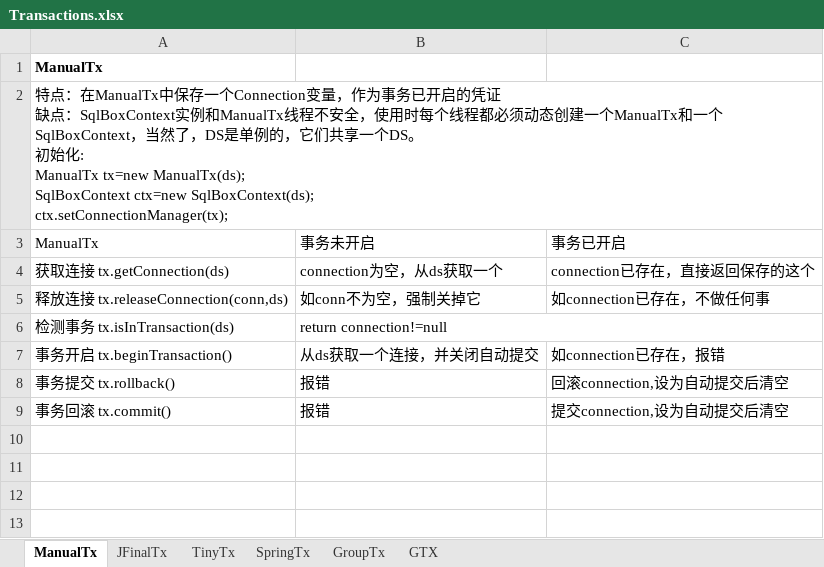
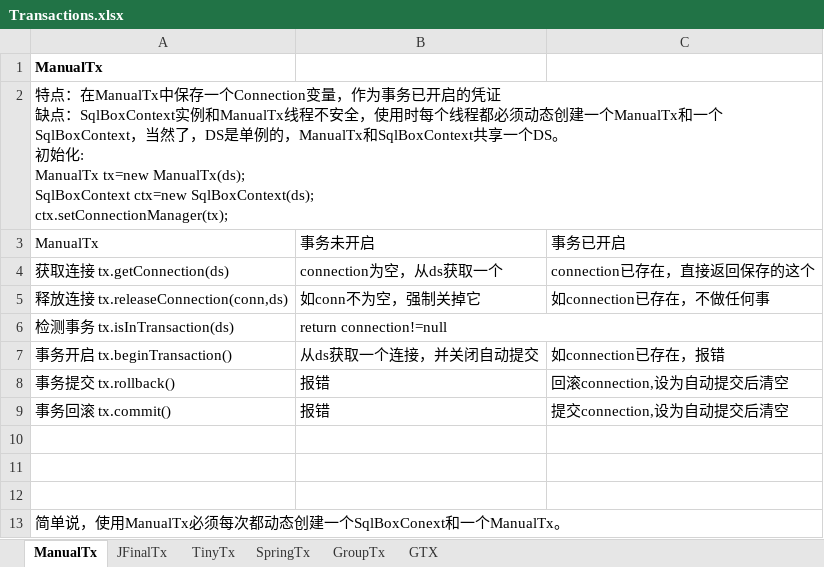
Before and after one commit to drinkjava2/jSqlBox, an Excel workbook: doc/Transactions.xlsx, sheet ManualTx, drawn as a sheet; values as stored, in another font and other column widths than the file's, no borders; the diff names each change by its address in the sheet, - before the commit and + after, or states it on an @@ line.

```diff
--- a/doc/Transactions.xlsx (sheet ManualTx)
+++ b/doc/Transactions.xlsx (sheet ManualTx)
-A2: …的，它们共享…
+A2: …的，ManualTx和SqlBoxContext共享…
+row 10: (empty)
+row 11: (empty)
+row 12: (empty)
+row 13: 简单说，使用ManualTx必须每次都动态创建一个SqlBoxConext和一个ManualTx。
```
Also changed, not shown: sheet TinyTx, sheet GroupTx, sheet SpringTx, sheet JFinalTx, sheet GTX.
